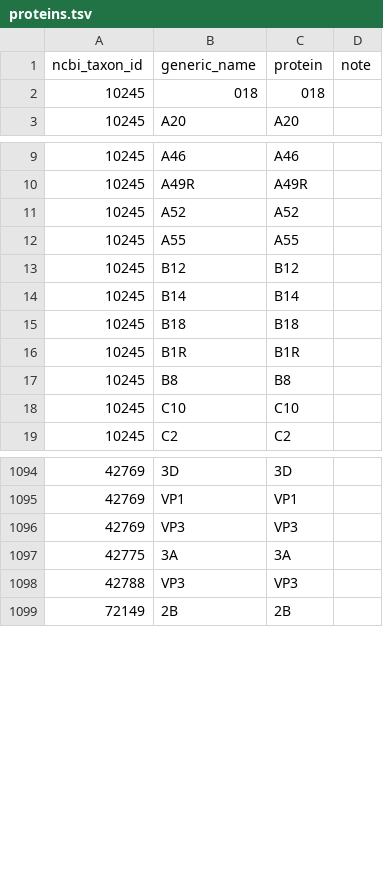
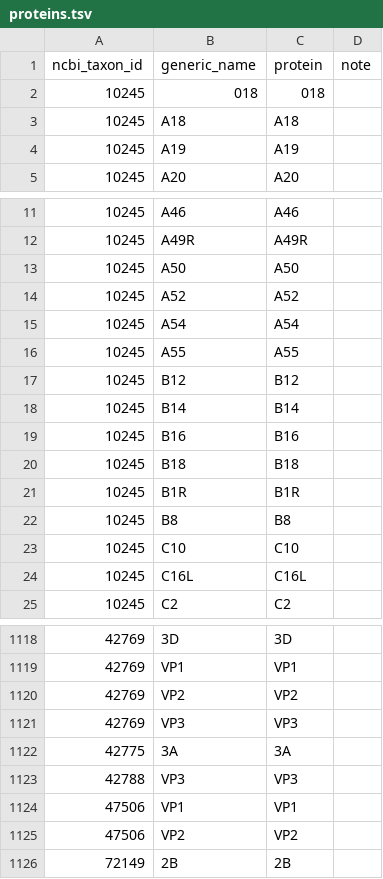
Before and after one commit to pmall/drakkar, a TSV file: database/generic/proteins.tsv, drawn as a sheet; only a part is shown, gaps mark what is left out; the diff covers the shown part only; the diff names each change by its address in the sheet, - before the commit and + after, or states it on an @@ line.

```diff
--- a/database/generic/proteins.tsv
+++ b/database/generic/proteins.tsv
+row 3: 10245 | A18 | A18
+row 4: 10245 | A19 | A19
+row 13: 10245 | A50 | A50
+row 15: 10245 | A54 | A54
+row 19: 10245 | B16 | B16
+row 24: 10245 | C16L | C16L
+row 1120: 42769 | VP2 | VP2
+row 1124: 47506 | VP1 | VP1
+row 1125: 47506 | VP2 | VP2
```
Also changed, not shown: 35 added rows elsewhere in this file, database/generic/species.tsv, 1 other file.
